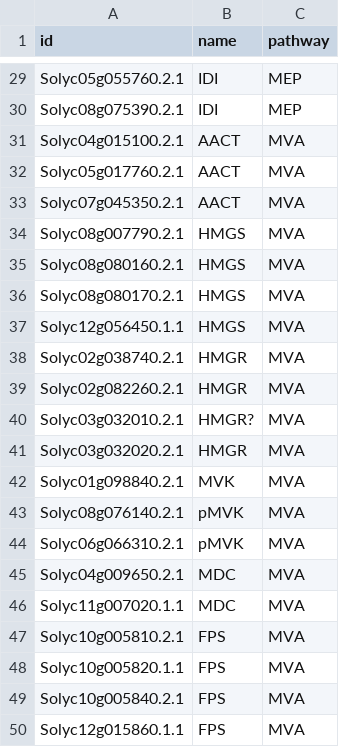
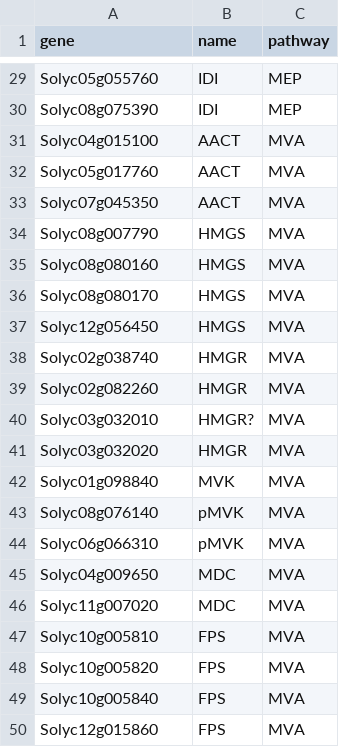
Before and after one commit to BleekerLab/genetic_requirements, a TSV file: Figure_6/targets.tsv, drawn as a sheet; only a part is shown, gaps mark what is left out; the diff covers the shown part only; the diff names each change by its address in the sheet, - before the commit and + after, or states it on an @@ line.

Commit message:
remove transcript .1 or .2 information to transform it into gene info

```diff
--- a/Figure_6/targets.tsv
+++ b/Figure_6/targets.tsv
-A1: id
+A1: gene
-A29 (gene): Solyc05g055760.2.1
+A29 (gene): Solyc05g055760
-A30 (gene): Solyc08g075390.2.1
+A30 (gene): Solyc08g075390
-A31 (gene): Solyc04g015100.2.1
+A31 (gene): Solyc04g015100
-A32 (gene): Solyc05g017760.2.1
+A32 (gene): Solyc05g017760
-A33 (gene): Solyc07g045350.2.1
+A33 (gene): Solyc07g045350
-A34 (gene): Solyc08g007790.2.1
+A34 (gene): Solyc08g007790
-A35 (gene): Solyc08g080160.2.1
+A35 (gene): Solyc08g080160
-A36 (gene): Solyc08g080170.2.1
+A36 (gene): Solyc08g080170
-A37 (gene): Solyc12g056450.1.1
+A37 (gene): Solyc12g056450
-A38 (gene): Solyc02g038740.2.1
+A38 (gene): Solyc02g038740
-A39 (gene): Solyc02g082260.2.1
+A39 (gene): Solyc02g082260
-A40 (gene): Solyc03g032010.2.1
+A40 (gene): Solyc03g032010
-A41 (gene): Solyc03g032020.2.1
+A41 (gene): Solyc03g032020
-A42 (gene): Solyc01g098840.2.1
+A42 (gene): Solyc01g098840
-A43 (gene): Solyc08g076140.2.1
+A43 (gene): Solyc08g076140
-A44 (gene): Solyc06g066310.2.1
+A44 (gene): Solyc06g066310
-A45 (gene): Solyc04g009650.2.1
+A45 (gene): Solyc04g009650
-A46 (gene): Solyc11g007020.1.1
+A46 (gene): Solyc11g007020
-A47 (gene): Solyc10g005810.2.1
+A47 (gene): Solyc10g005810
-A48 (gene): Solyc10g005820.1.1
+A48 (gene): Solyc10g005820
-A49 (gene): Solyc10g005840.2.1
+A49 (gene): Solyc10g005840
-A50 (gene): Solyc12g015860.1.1
+A50 (gene): Solyc12g015860
```
Also changed, not shown: 27 edited cells elsewhere in this file.
